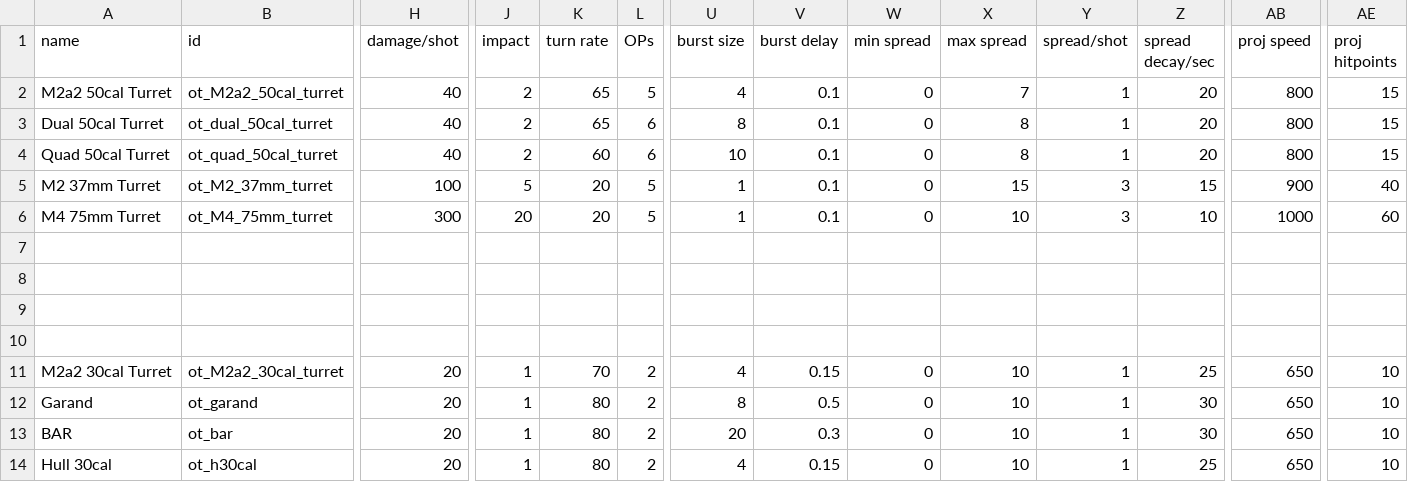
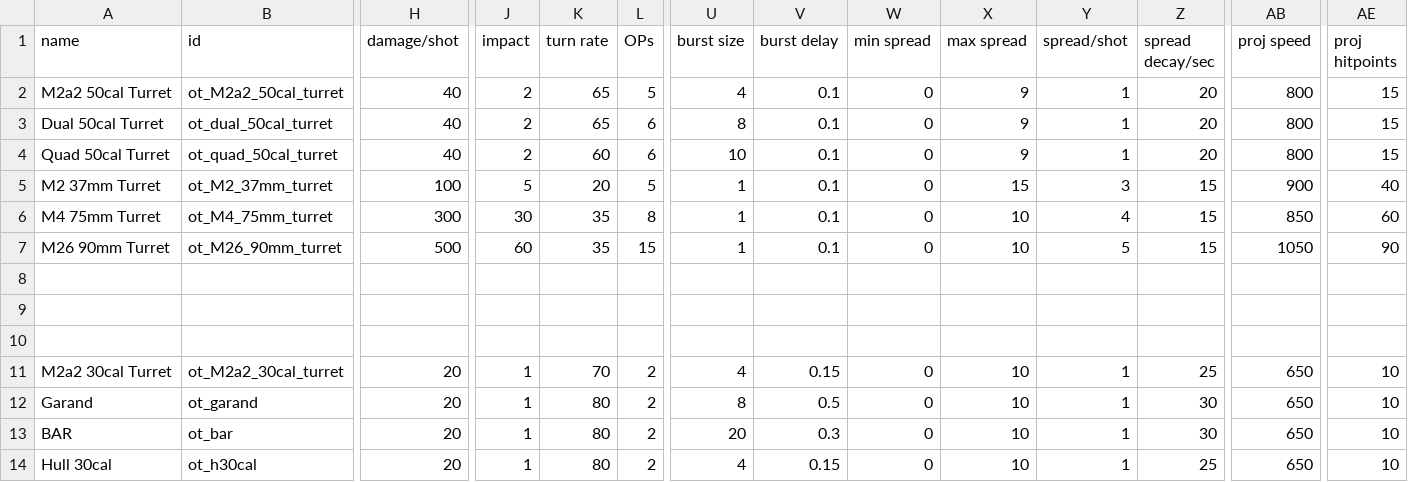
Before and after one commit to OfflcerSam/TankSector, a CSV file: data/weapons/weapon_data.csv, drawn as a sheet; only a part is shown, gaps mark what is left out; rows hold the shown columns only; the diff names each change by its address in the sheet, - before the commit and + after, or states it on an @@ line.

```diff
--- a/data/weapons/weapon_data.csv
+++ b/data/weapons/weapon_data.csv
-X2 (max spread): 7
+X2 (max spread): 9
-X3:X4 (max spread): 8
+X3:X4 (max spread): 9
-J6 (impact): 20
+J6 (impact): 30
-K6 (turn rate): 20
+K6 (turn rate): 35
-L6 (OPs): 5
+L6 (OPs): 8
-Y6 (spread/shot): 3
+Y6 (spread/shot): 4
-Z6 (spread decay/sec): 10
+Z6 (spread decay/sec): 15
-AB6 (proj speed): 1000
+AB6 (proj speed): 850
-row 7: (empty)
+row 7: M26 90mm Turret | ot_M26_90mm_turret | 500 | 60 | 35 | 15 | 1 | 0.1 | 0 | 10 | 5 | 15 | 1050 | 90
```
Also changed, not shown: data/campaign/sim_opponents.csv, 9 other files.
